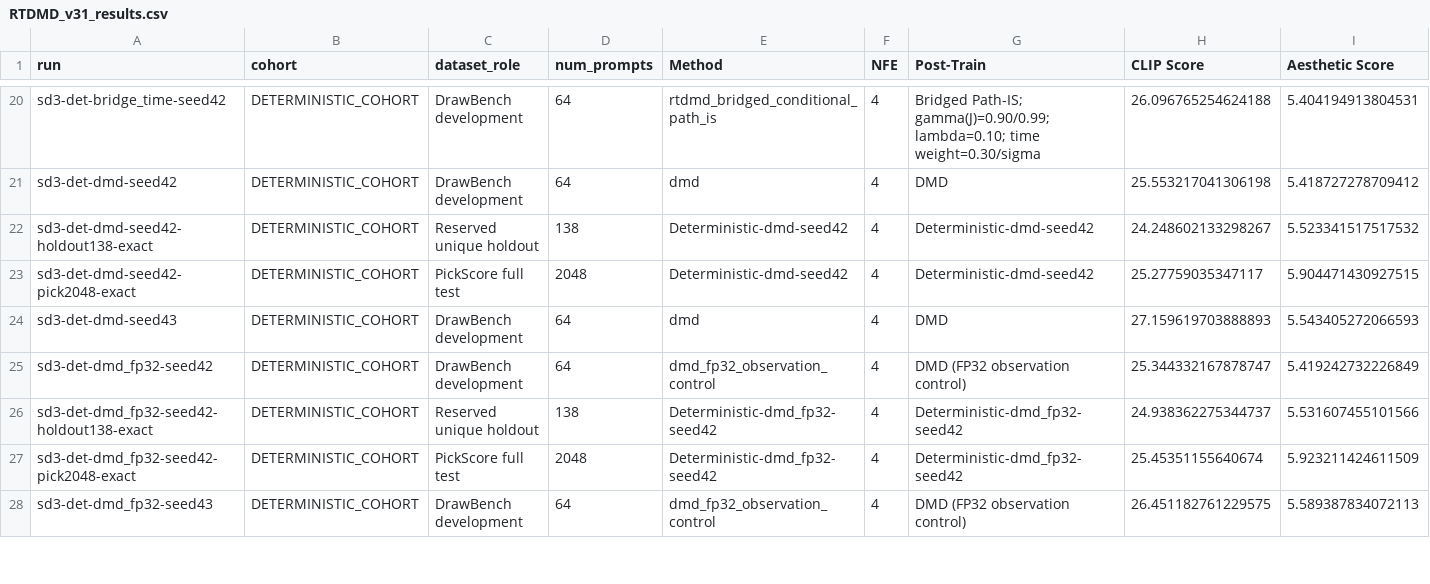
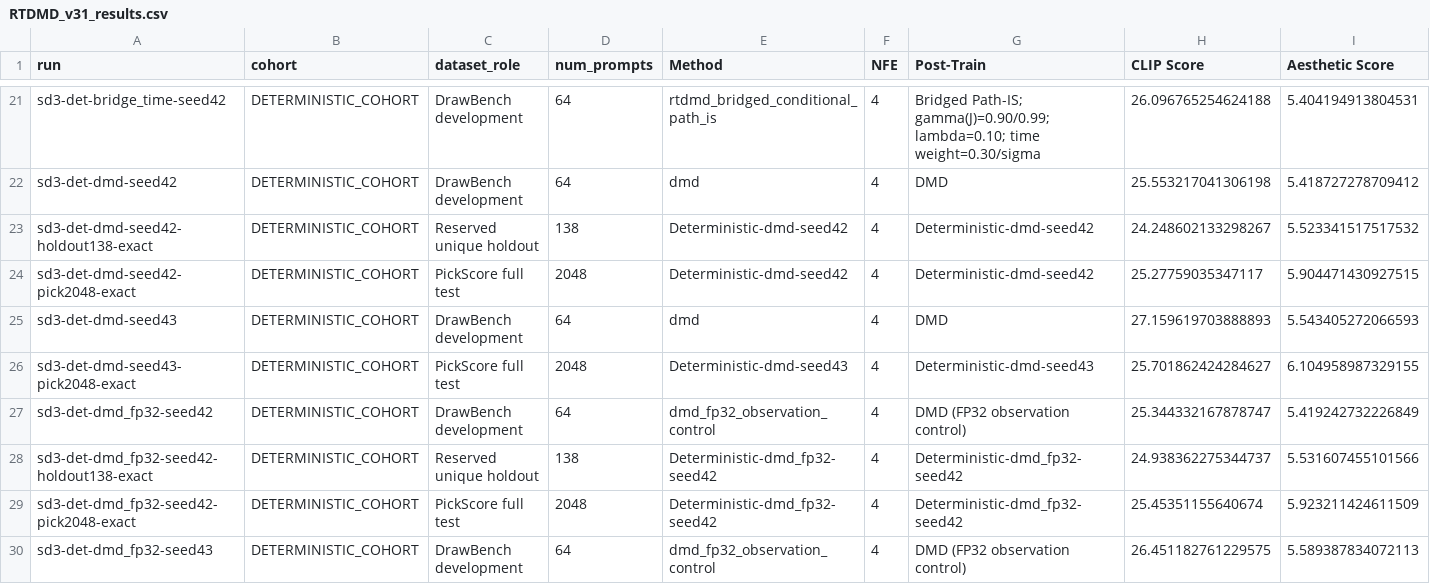
Before and after one commit to suyiweixuan0812/rootDMD-backup, a CSV file: RTDMD_v31_results.csv, drawn as a sheet; only a part is shown, gaps mark what is left out; rows hold the shown columns only; the diff covers the shown part only; the diff names each change by its address in the sheet, - before the commit and + after, or states it on an @@ line.

```diff
--- a/RTDMD_v31_results.csv
+++ b/RTDMD_v31_results.csv
+row 26: sd3-det-dmd-seed43-pick2048-exact | DETERMINISTIC_COHORT | PickScore full test | 2048 | Deterministic-dmd-seed43 | 4 | Deterministic-dmd-seed43 | 25.701862424284627 | 6.104958987329155
```
Also changed, not shown: 4 added rows elsewhere in this file, 12 other files.
